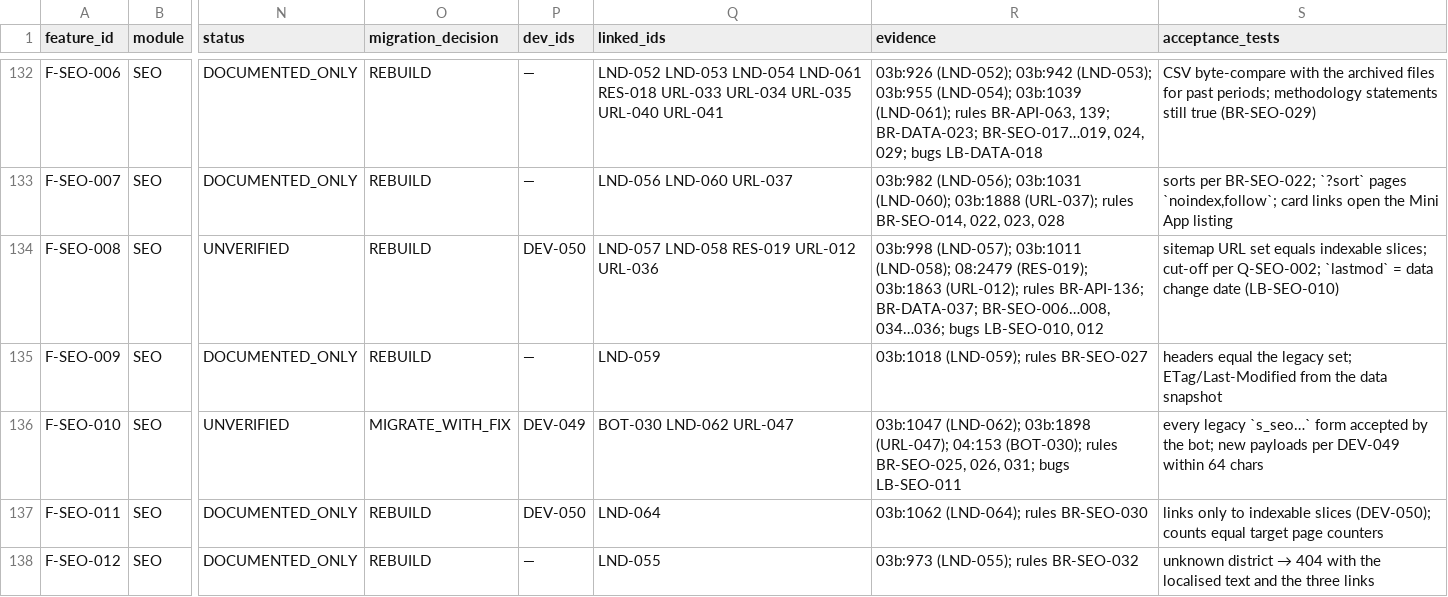
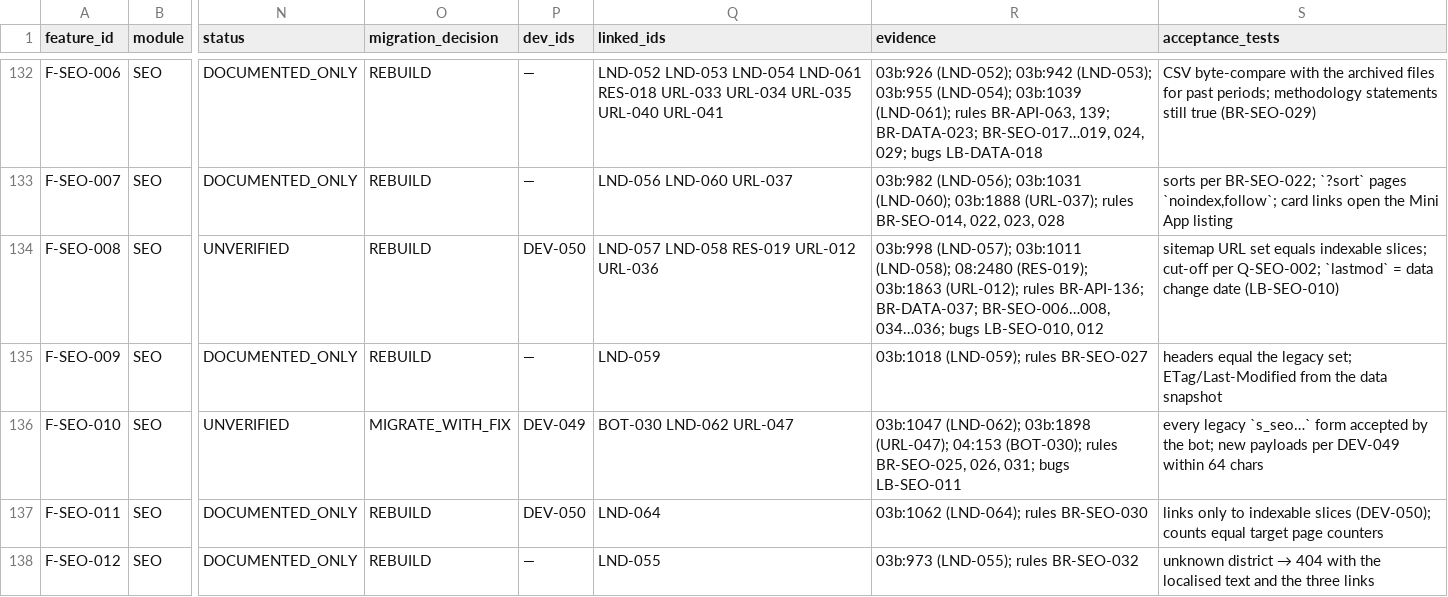
Before and after one commit to amediateam/homi, a CSV file: docs/migration/data/features.csv, drawn as a sheet; only a part is shown, gaps mark what is left out; the diff covers the shown part only; the diff names each change by its address in the sheet, - before the commit and + after, or states it on an @@ line.

```diff
--- a/docs/migration/data/features.csv
+++ b/docs/migration/data/features.csv
-R134 (evidence): …03b:1011 (LND-058); 08:2479 (RES-019); 03b:1863…
+R134 (evidence): …03b:1011 (LND-058); 08:2480 (RES-019); 03b:1863…
```
Also changed, not shown: 18 edited cells elsewhere in this file, docs/migration/data/ids.csv, 45 other files.
